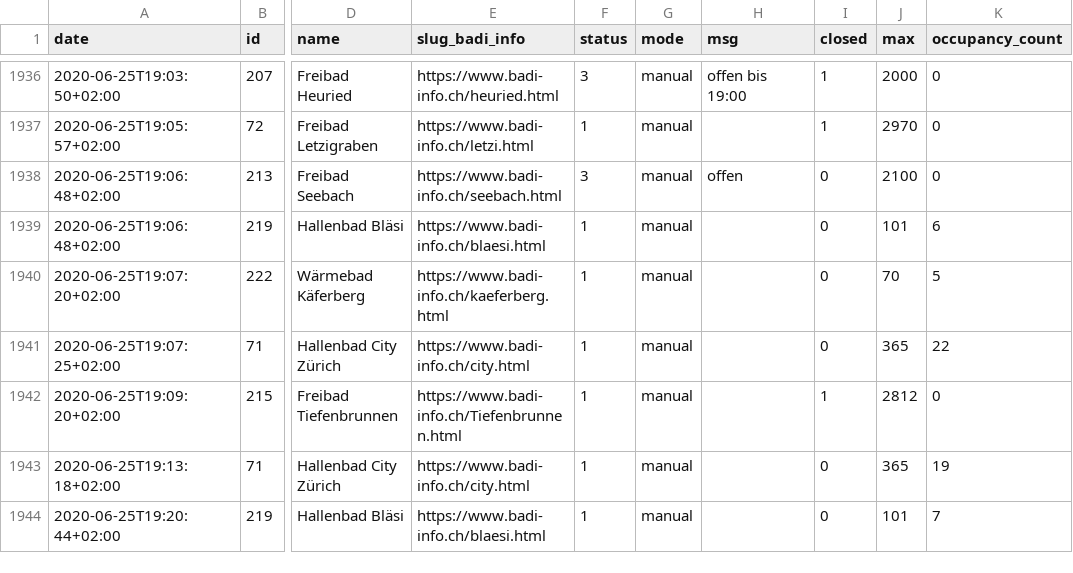
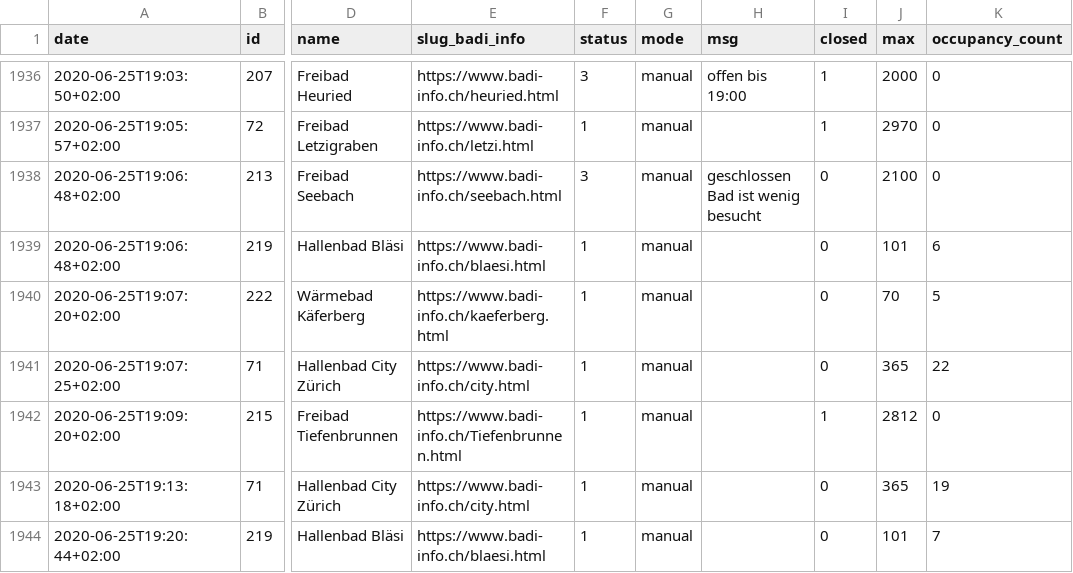
Before and after one commit to opendatazurich/opendatazurich.github.io, a CSV file: automation/badi-counter/badi_counter.csv, drawn as a sheet; only a part is shown, gaps mark what is left out; the diff names each change by its address in the sheet, - before the commit and + after, or states it on an @@ line.

Commit message:
Update badi_counter.csv with latest data

```diff
--- a/automation/badi-counter/badi_counter.csv
+++ b/automation/badi-counter/badi_counter.csv
-H1938 (msg): offen
+H1938 (msg): geschlossen Bad ist wenig besucht
```
